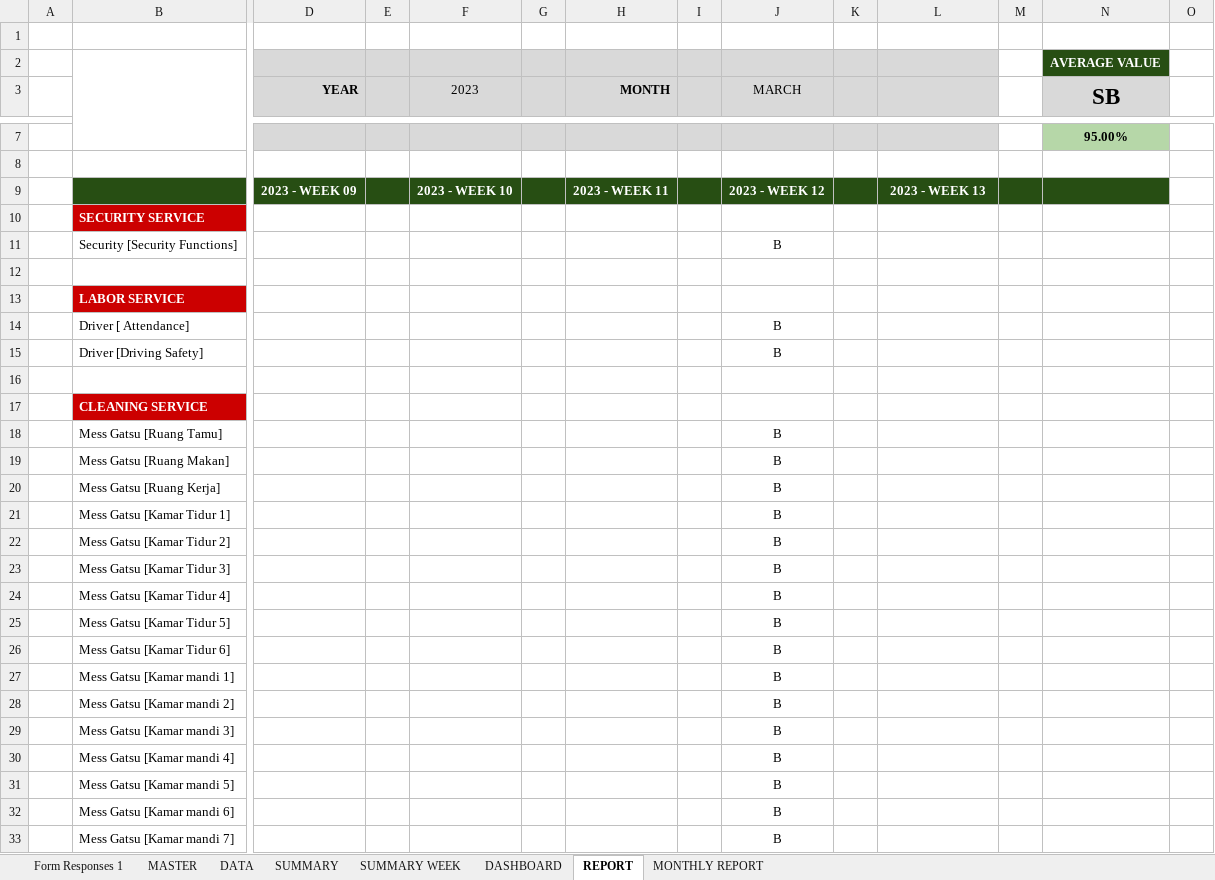
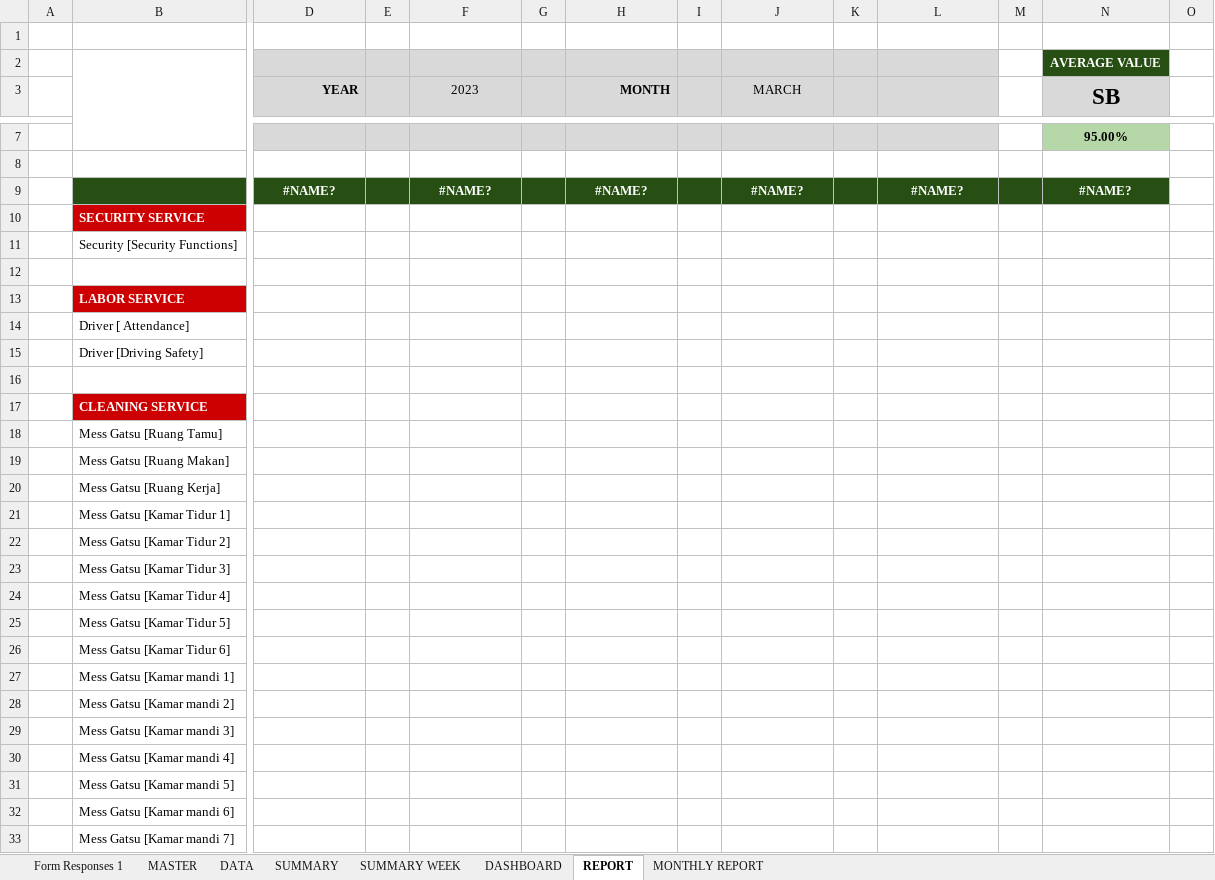
Before and after one commit to edwinsunardi86/AppRater, an Excel workbook: data brin/BRIN/DATA SOURCE/METRO/METRO - MESS GATSU (Responses).xlsx, sheet REPORT, drawn as a sheet; only a part is shown, gaps mark what is left out; values as stored, in another font and other column widths than the file's, no borders; charts and pictures and conditional formats not drawn; removed rows and columns are numbered as before the commit, all else as after; rows hold the shown columns only; the diff covers the shown part only; the diff names each change by its address in the sheet, - before the commit and + after, or states it on an @@ line.

```diff
--- a/data brin/BRIN/DATA SOURCE/METRO/METRO - MESS GATSU (Responses).xlsx (sheet REPORT)
+++ b/data brin/BRIN/DATA SOURCE/METRO/METRO - MESS GATSU (Responses).xlsx (sheet REPORT)
-row 9:  |  | 2023 - WEEK 09 |  | 2023 - WEEK 10 |  | 2023 - WEEK 11 |  | 2023 - WEEK 12 |  | 2023 - WEEK 13
+row 9:  |  | #NAME? |  | #NAME? |  | #NAME? |  | #NAME? |  | #NAME? |  | #NAME?
-J11 (MARCH): B
+J11 (MARCH): (empty)
-J14:J15 (MARCH): B
+J14:J15 (MARCH): (empty)
-J18:J33 (MARCH): B
+J18:J33 (MARCH): (empty)
```
Also changed, not shown: 58 edited cells elsewhere in this sheet, sheet DATA, sheet SUMMARY WEEK, sheet SUMMARY, sheet DASHBOARD, sheet MONTHLY REPORT, sheet Form Responses 1, hidden cells, charts or pictures, data brin/BRIN/DATA SOURCE/KUPANG/KUPANG - KUPANG (Responses).xlsx, data brin/BRIN/DATA SOURCE/METRO/METRO - DKI JAKARTA CIKINI + RADEN SALEH (Responses).xlsx, 29 other files.
